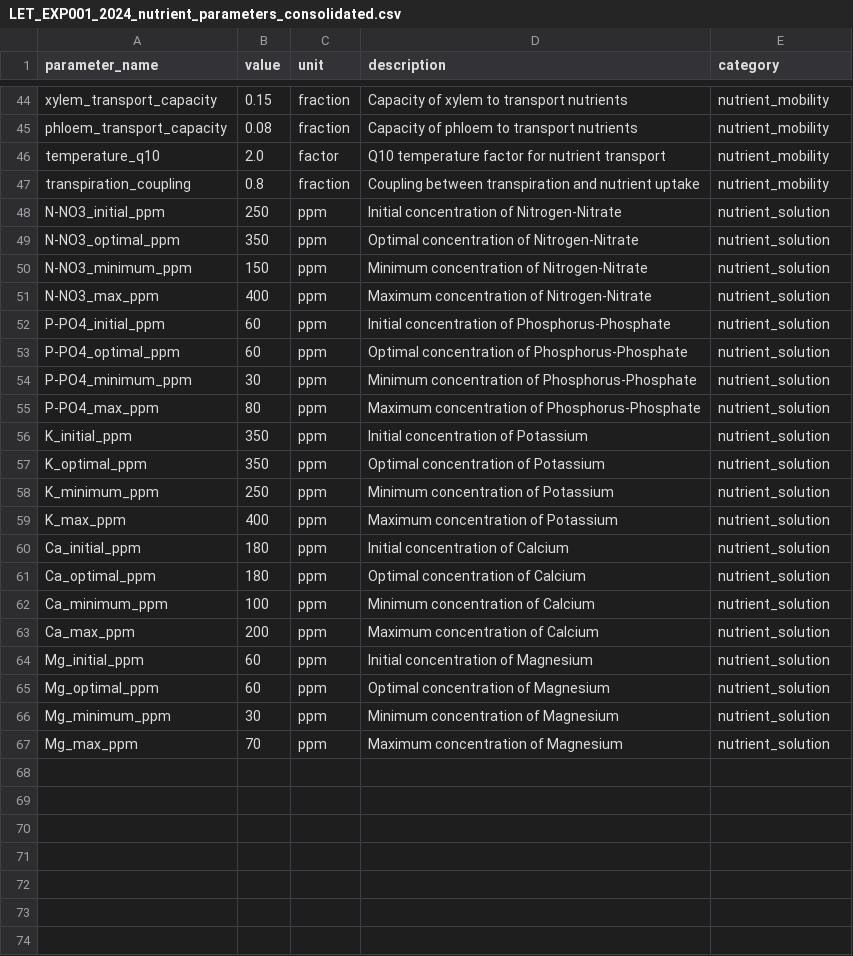
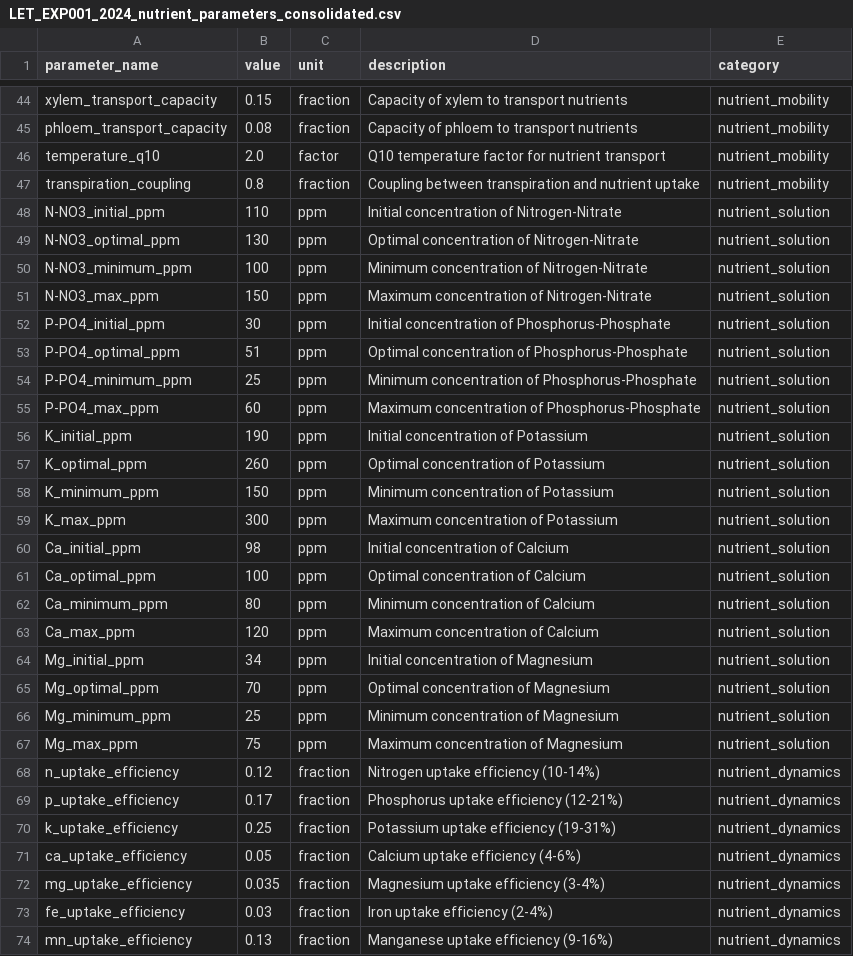
Before and after one commit to kapil-161/hydroponic_python, a CSV file: input/LET_EXP001_2024_nutrient_parameters_consolidated.csv, drawn as a sheet; only a part is shown, gaps mark what is left out; the diff covers the shown part only.

```diff
--- a/input/LET_EXP001_2024_nutrient_parameters_consolidated.csv
+++ b/input/LET_EXP001_2024_nutrient_parameters_consolidated.csv
@@ -47,21 +47,28 @@ temperature_q10,2.0,factor,Q10 temperature factor for nutrient transport,nutrien
 transpiration_coupling,0.8,fraction,Coupling between transpiration and nutrient uptake,nutrient_mobility
-N-NO3_initial_ppm,250,ppm,Initial concentration of Nitrogen-Nitrate,nutrient_solution
-N-NO3_optimal_ppm,350,ppm,Optimal concentration of Nitrogen-Nitrate,nutrient_solution
-N-NO3_minimum_ppm,150,ppm,Minimum concentration of Nitrogen-Nitrate,nutrient_solution
-N-NO3_max_ppm,400,ppm,Maximum concentration of Nitrogen-Nitrate,nutrient_solution
-P-PO4_initial_ppm,60,ppm,Initial concentration of Phosphorus-Phosphate,nutrient_solution
-P-PO4_optimal_ppm,60,ppm,Optimal concentration of Phosphorus-Phosphate,nutrient_solution
-P-PO4_minimum_ppm,30,ppm,Minimum concentration of Phosphorus-Phosphate,nutrient_solution
-P-PO4_max_ppm,80,ppm,Maximum concentration of Phosphorus-Phosphate,nutrient_solution
-K_initial_ppm,350,ppm,Initial concentration of Potassium,nutrient_solution
-K_optimal_ppm,350,ppm,Optimal concentration of Potassium,nutrient_solution
-K_minimum_ppm,250,ppm,Minimum concentration of Potassium,nutrient_solution
-K_max_ppm,400,ppm,Maximum concentration of Potassium,nutrient_solution
-Ca_initial_ppm,180,ppm,Initial concentration of Calcium,nutrient_solution
-Ca_optimal_ppm,180,ppm,Optimal concentration of Calcium,nutrient_solution
-Ca_minimum_ppm,100,ppm,Minimum concentration of Calcium,nutrient_solution
-Ca_max_ppm,200,ppm,Maximum concentration of Calcium,nutrient_solution
-Mg_initial_ppm,60,ppm,Initial concentration of Magnesium,nutrient_solution
-Mg_optimal_ppm,60,ppm,Optimal concentration of Magnesium,nutrient_solution
-Mg_minimum_ppm,30,ppm,Minimum concentration of Magnesium,nutrient_solution
-Mg_max_ppm,70,ppm,Maximum concentration of Magnesium,nutrient_solution
+N-NO3_initial_ppm,110,ppm,Initial concentration of Nitrogen-Nitrate,nutrient_solution
+N-NO3_optimal_ppm,130,ppm,Optimal concentration of Nitrogen-Nitrate,nutrient_solution
+N-NO3_minimum_ppm,100,ppm,Minimum concentration of Nitrogen-Nitrate,nutrient_solution
+N-NO3_max_ppm,150,ppm,Maximum concentration of Nitrogen-Nitrate,nutrient_solution
+P-PO4_initial_ppm,30,ppm,Initial concentration of Phosphorus-Phosphate,nutrient_solution
+P-PO4_optimal_ppm,51,ppm,Optimal concentration of Phosphorus-Phosphate,nutrient_solution
+P-PO4_minimum_ppm,25,ppm,Minimum concentration of Phosphorus-Phosphate,nutrient_solution
+P-PO4_max_ppm,60,ppm,Maximum concentration of Phosphorus-Phosphate,nutrient_solution
+K_initial_ppm,190,ppm,Initial concentration of Potassium,nutrient_solution
+K_optimal_ppm,260,ppm,Optimal concentration of Potassium,nutrient_solution
+K_minimum_ppm,150,ppm,Minimum concentration of Potassium,nutrient_solution
+K_max_ppm,300,ppm,Maximum concentration of Potassium,nutrient_solution
+Ca_initial_ppm,98,ppm,Initial concentration of Calcium,nutrient_solution
+Ca_optimal_ppm,100,ppm,Optimal concentration of Calcium,nutrient_solution
+Ca_minimum_ppm,80,ppm,Minimum concentration of Calcium,nutrient_solution
+Ca_max_ppm,120,ppm,Maximum concentration of Calcium,nutrient_solution
+Mg_initial_ppm,34,ppm,Initial concentration of Magnesium,nutrient_solution
+Mg_optimal_ppm,70,ppm,Optimal concentration of Magnesium,nutrient_solution
+Mg_minimum_ppm,25,ppm,Minimum concentration of Magnesium,nutrient_solution
+Mg_max_ppm,75,ppm,Maximum concentration of Magnesium,nutrient_solution
+n_uptake_efficiency,0.12,fraction,Nitrogen uptake efficiency (10-14%),nutrient_dynamics
+p_uptake_efficiency,0.17,fraction,Phosphorus uptake efficiency (12-21%),nutrient_dynamics
+k_uptake_efficiency,0.25,fraction,Potassium uptake efficiency (19-31%),nutrient_dynamics
+ca_uptake_efficiency,0.05,fraction,Calcium uptake efficiency (4-6%),nutrient_dynamics
+mg_uptake_efficiency,0.035,fraction,Magnesium uptake efficiency (3-4%),nutrient_dynamics
+fe_uptake_efficiency,0.03,fraction,Iron uptake efficiency (2-4%),nutrient_dynamics
+mn_uptake_efficiency,0.13,fraction,Manganese uptake efficiency (9-16%),nutrient_dynamics
```
Also changed, not shown: 10 added rows and 3 edited cells elsewhere in this file, input/LET_EXP001_2024_nutrient_solution.csv, 32 other files.
